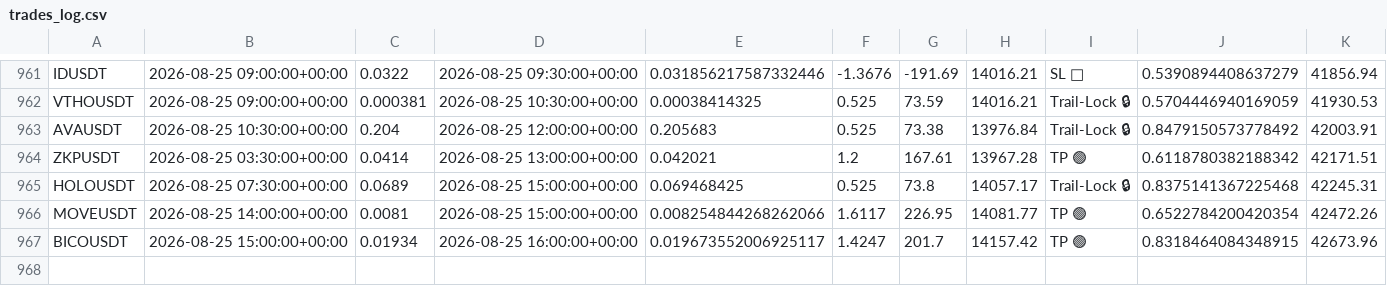
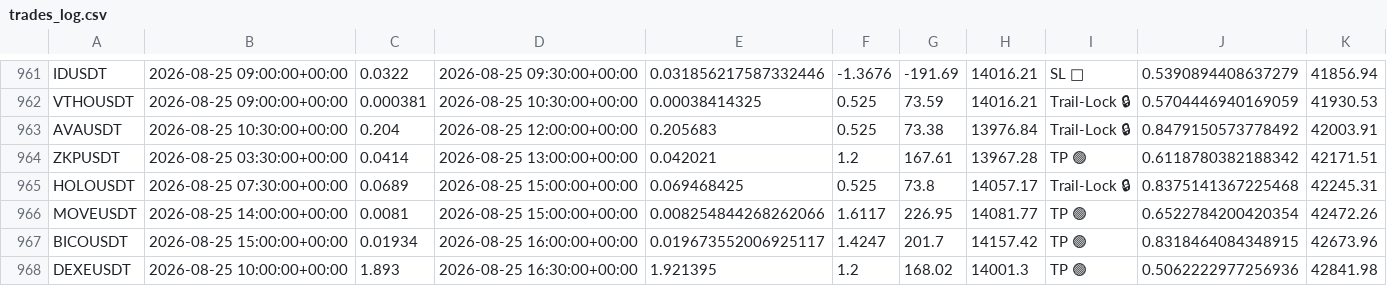
Before and after one commit to tlal1000666-ux/scalpingtalalbot, a CSV file: trades_log.csv, drawn as a sheet; only a part is shown, gaps mark what is left out; the diff names each change by its address in the sheet, - before the commit and + after, or states it on an @@ line.

```diff
--- a/trades_log.csv
+++ b/trades_log.csv
+row 968: DEXEUSDT | 2026-08-25 10:00:00+00:00 | 1.893 | 2026-08-25 16:30:00+00:00 | 1.921395 | 1.2 | 168.02 | 14001.3 | TP 🟢 | 0.5062222977256936 | 42841.98
```
Also changed, not shown: shadow_trades_log.csv, 1 other file.
